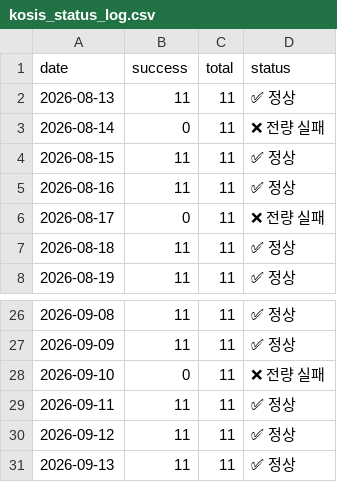
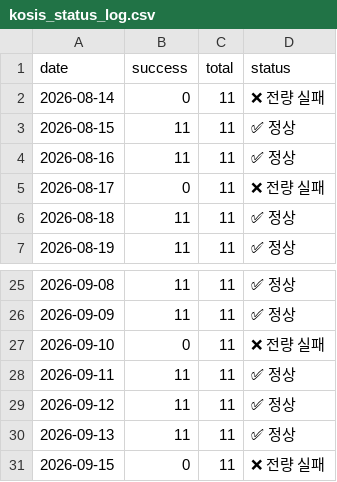
Before and after one commit to LEEYOUNGJIN-GIT/ecos-macro-review, a CSV file: data/kosis_status_log.csv, drawn as a sheet; only a part is shown, gaps mark what is left out.

```diff
--- a/data/kosis_status_log.csv
+++ b/data/kosis_status_log.csv
@@ -1,3 +1,2 @@
 date,success,total,status
-2026-08-13,11,11,✅ 정상
 2026-08-14,0,11,❌ 전량 실패
@@ -31 +30,2 @@
 2026-09-13,11,11,✅ 정상
+2026-09-15,0,11,❌ 전량 실패
```
Also changed, not shown: data/ecos_latest.csv, data/macro_latest.csv, 5 other files.
